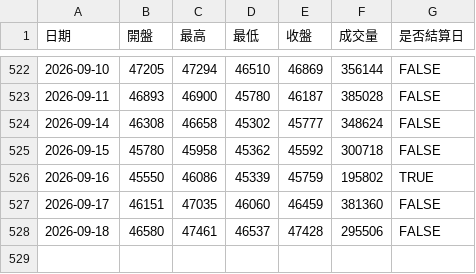
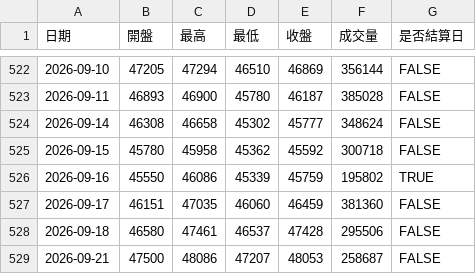
Before and after one commit to Wujidadi/taifex-indicators, a TSV file: data/tmf.tsv, drawn as a sheet; only a part is shown, gaps mark what is left out.

Commit message:
chore(data): 更新 TX／MTX／TMF 2026-09-21 資料與報表

```diff
--- a/data/tmf.tsv
+++ b/data/tmf.tsv
@@ -528 +528,2 @@
 2026-09-18	46580	47461	46537	47428	295506	FALSE
+2026-09-21	47500	48086	47207	48053	258687	FALSE
```
Also changed, not shown: data/mtx.tsv, data/tx.tsv, 3 other files.
